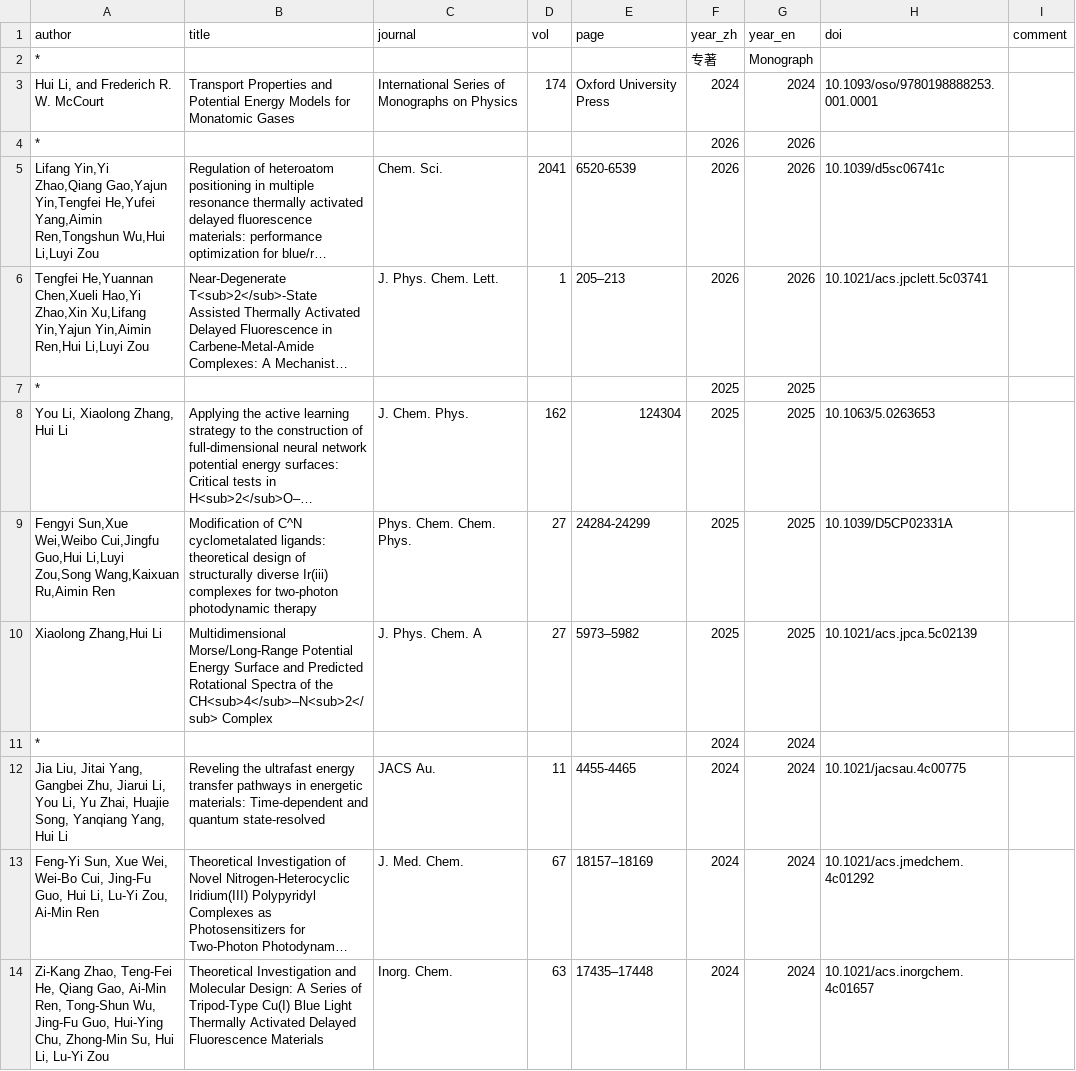
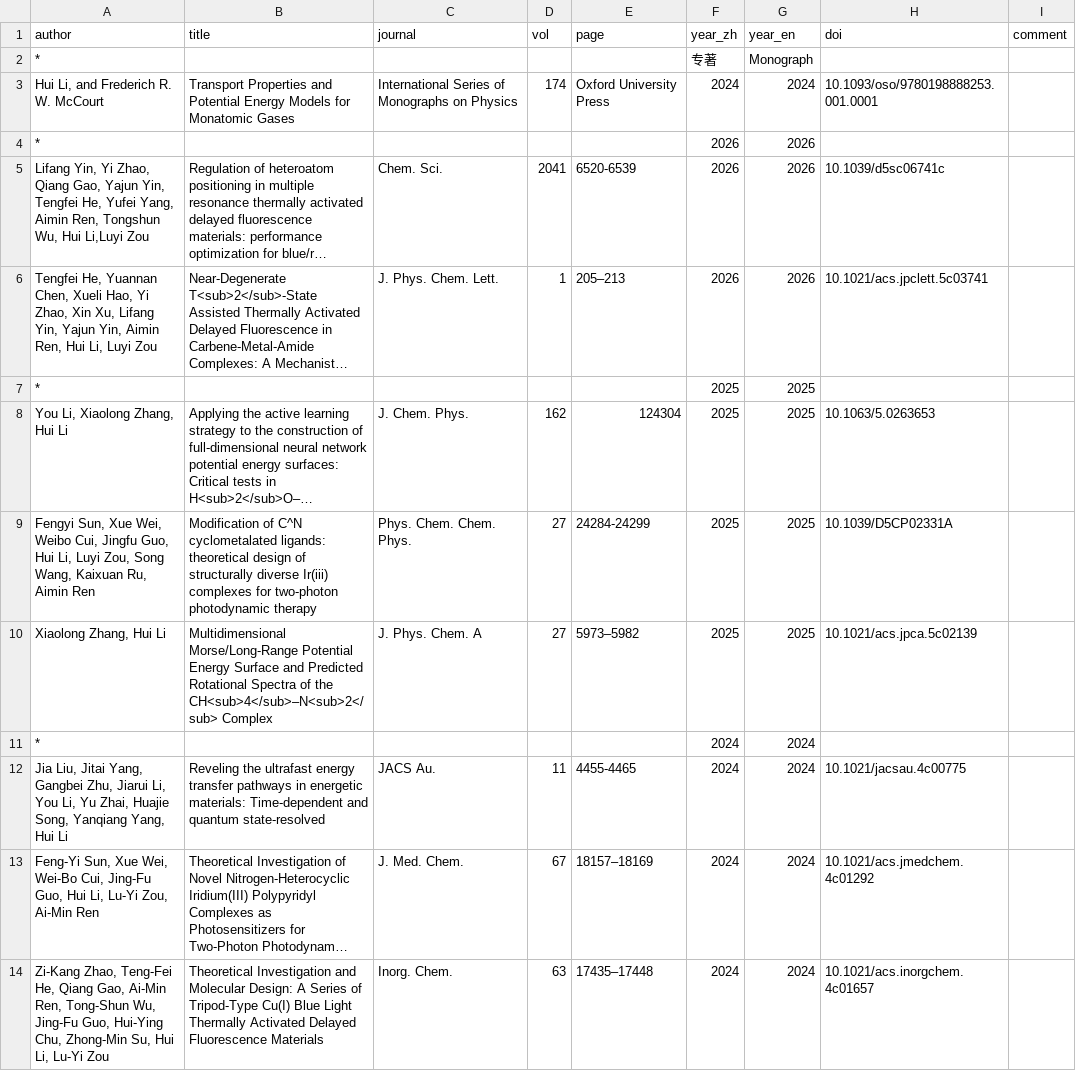
Before and after one commit to huili-group/huili-group.github.io, a CSV file: data/pub.csv, drawn as a sheet; only a part is shown; long unchanged cells end in …; the diff names each change by its address in the sheet, - before the commit and + after, or states it on an @@ line.

Commit message:
Update pub.csv

```diff
--- a/data/pub.csv
+++ b/data/pub.csv
-A5 (author): Lifang Yin,Yi Zhao,Qiang Gao,Yajun Yin,Tengfei He,Yufei Yang,Aimin Ren,Tongshun Wu,Hui Li,Luyi Zou
+A5 (author): Lifang Yin, Yi Zhao, Qiang Gao, Yajun Yin, Tengfei He, Yufei Yang, Aimin Ren, Tongshun Wu, Hui Li,Luyi Zou
-A6 (author): Tengfei He,Yuannan Chen,Xueli Hao,Yi Zhao,Xin Xu,Lifang Yin,Yajun Yin,Aimin Ren,Hui Li,Luyi Zou
+A6 (author): Tengfei He, Yuannan Chen, Xueli Hao, Yi Zhao, Xin Xu, Lifang Yin, Yajun Yin, Aimin Ren, Hui Li, Luyi Zou
-A9 (author): Fengyi Sun,Xue Wei,Weibo Cui,Jingfu Guo,Hui Li,Luyi Zou,Song Wang,Kaixuan Ru,Aimin Ren
+A9 (author): Fengyi Sun, Xue Wei, Weibo Cui, Jingfu Guo, Hui Li, Luyi Zou, Song Wang, Kaixuan Ru, Aimin Ren
-A10 (author): Xiaolong Zhang,Hui Li
+A10 (author): Xiaolong Zhang, Hui Li
```
